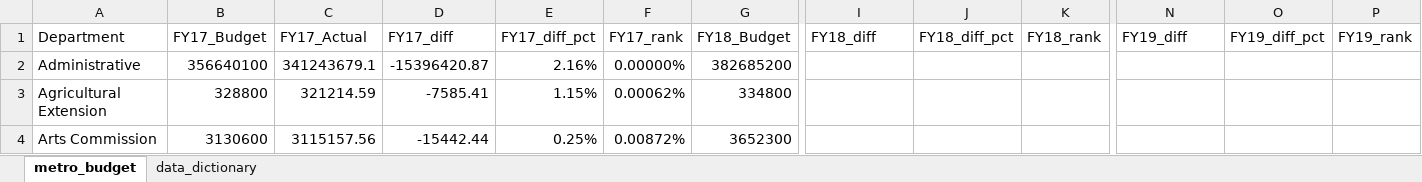
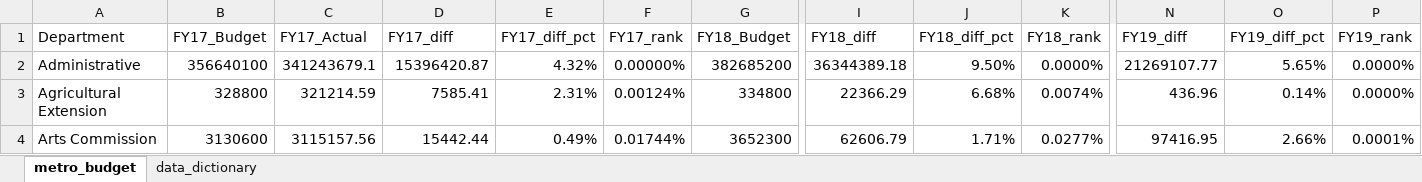
Before and after one commit to NSS-Data-Analytics-Cohort-14/lookups-da14-jacobvogs, an Excel workbook: metro_budget_exercise.xlsx, sheet metro_budget, drawn as a sheet; only a part is shown, gaps mark what is left out; values as stored, in another font and other column widths than the file's, no borders; the diff covers the shown part only; the diff names each change by its address in the sheet, - before the commit and + after, or states it on an @@ line.

Commit message:
All but bonus

```diff
--- a/metro_budget_exercise.xlsx (sheet metro_budget)
+++ b/metro_budget_exercise.xlsx (sheet metro_budget)
-D2 (FY17_diff): -15396420.87
+D2 (FY17_diff): 15396420.87
-E2 (FY17_diff_pct): 2.16%
+E2 (FY17_diff_pct): 4.32%
-I2 (FY18_diff): (empty)
+I2 (FY18_diff): 36344389.18
-J2 (FY18_diff_pct): (empty)
+J2 (FY18_diff_pct): 9.50%
-K2 (FY18_rank): (empty)
+K2 (FY18_rank): 0.0000%
-N2 (FY19_diff): (empty)
+N2 (FY19_diff): 21269107.77
-O2 (FY19_diff_pct): (empty)
+O2 (FY19_diff_pct): 5.65%
-P2:P3 (FY19_rank): (empty)
+P2:P3 (FY19_rank): 0.0000%
-D3 (FY17_diff): -7585.41
+D3 (FY17_diff): 7585.41
-E3 (FY17_diff_pct): 1.15%
+E3 (FY17_diff_pct): 2.31%
-F3 (FY17_rank): 0.00062%
+F3 (FY17_rank): 0.00124%
-I3 (FY18_diff): (empty)
+I3 (FY18_diff): 22366.29
-J3 (FY18_diff_pct): (empty)
+J3 (FY18_diff_pct): 6.68%
-K3 (FY18_rank): (empty)
+K3 (FY18_rank): 0.0074%
-N3 (FY19_diff): (empty)
+N3 (FY19_diff): 436.96
-O3 (FY19_diff_pct): (empty)
+O3 (FY19_diff_pct): 0.14%
-D4 (FY17_diff): -15442.44
+D4 (FY17_diff): 15442.44
-E4 (FY17_diff_pct): 0.25%
+E4 (FY17_diff_pct): 0.49%
-F4 (FY17_rank): 0.00872%
+F4 (FY17_rank): 0.01744%
-I4 (FY18_diff): (empty)
+I4 (FY18_diff): 62606.79
-J4 (FY18_diff_pct): (empty)
+J4 (FY18_diff_pct): 1.71%
-K4 (FY18_rank): (empty)
+K4 (FY18_rank): 0.0277%
-N4 (FY19_diff): (empty)
+N4 (FY19_diff): 97416.95
-O4 (FY19_diff_pct): (empty)
+O4 (FY19_diff_pct): 2.66%
-P4 (FY19_rank): (empty)
+P4 (FY19_rank): 0.0001%
```
Also changed, not shown: 17 added rows, 17 removed rows, 429 edited cells and cell formats elsewhere in this sheet, formulas that keep their value.
